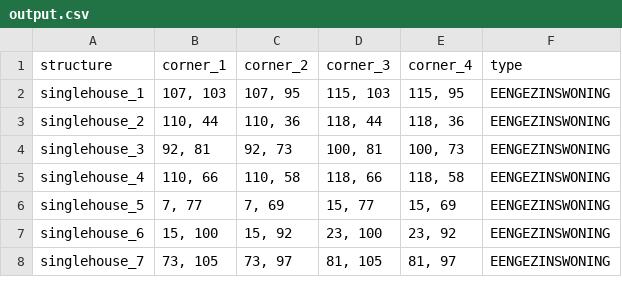
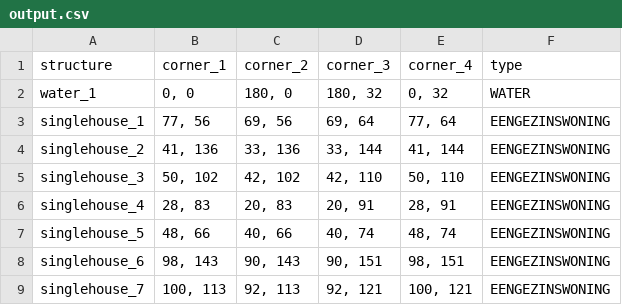
Before and after one commit to guidodebruin/Amstelhaege, a CSV file: output.csv, drawn as a sheet; only a part is shown; the diff covers the shown part only.

Commit message:
added water data to output

```diff
--- a/output.csv
+++ b/output.csv
@@ -1,8 +1,9 @@
 structure,corner_1,corner_2,corner_3,corner_4,type
-singlehouse_1,"107, 103","107, 95","115, 103","115, 95",EENGEZINSWONING
-singlehouse_2,"110, 44","110, 36","118, 44","118, 36",EENGEZINSWONING
-singlehouse_3,"92, 81","92, 73","100, 81","100, 73",EENGEZINSWONING
-singlehouse_4,"110, 66","110, 58","118, 66","118, 58",EENGEZINSWONING
-singlehouse_5,"7, 77","7, 69","15, 77","15, 69",EENGEZINSWONING
-singlehouse_6,"15, 100","15, 92","23, 100","23, 92",EENGEZINSWONING
-singlehouse_7,"73, 105","73, 97","81, 105","81, 97",EENGEZINSWONING
+water_1,"0, 0","180, 0","180, 32","0, 32",WATER
+singlehouse_1,"77, 56","69, 56","69, 64","77, 64",EENGEZINSWONING
+singlehouse_2,"41, 136","33, 136","33, 144","41, 144",EENGEZINSWONING
+singlehouse_3,"50, 102","42, 102","42, 110","50, 110",EENGEZINSWONING
+singlehouse_4,"28, 83","20, 83","20, 91","28, 91",EENGEZINSWONING
+singlehouse_5,"48, 66","40, 66","40, 74","48, 74",EENGEZINSWONING
+singlehouse_6,"98, 143","90, 143","90, 151","98, 151",EENGEZINSWONING
+singlehouse_7,"100, 113","92, 113","92, 121","100, 121",EENGEZINSWONING
```
Also changed, not shown: 53 edited cells elsewhere in this file, 3 other files.
